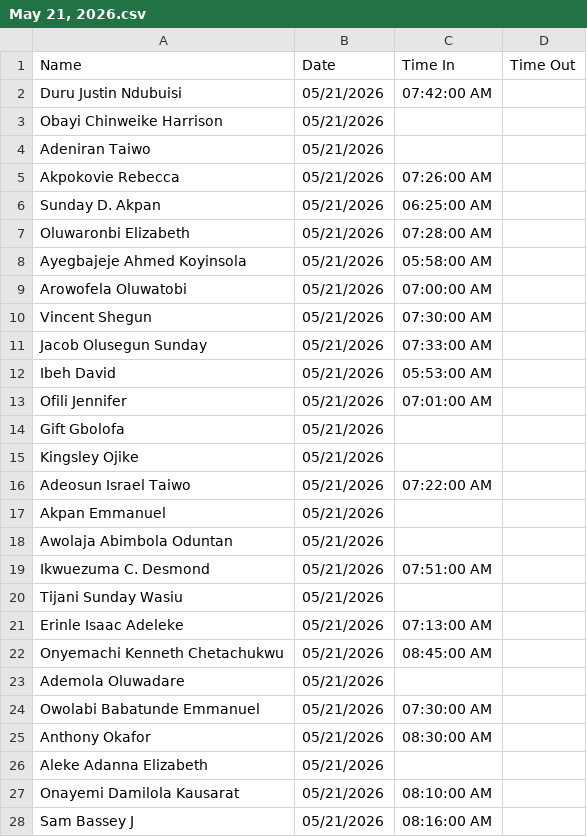
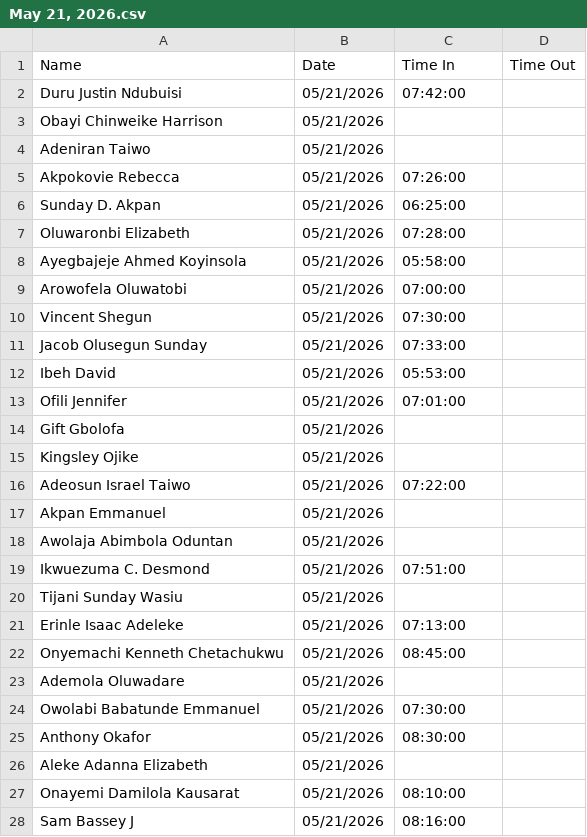
Before and after one commit to Greatcard11/Attendance, a CSV file: daily-attendance/May 21, 2026.csv, drawn as a sheet; only a part is shown; the diff covers the shown part only.

Commit message:
Update May 21, 2026.csv

```diff
--- a/daily-attendance/May 21, 2026.csv
+++ b/daily-attendance/May 21, 2026.csv
@@ -1,28 +1,28 @@
 Name,Date,Time In,Time Out
-Duru Justin Ndubuisi,05/21/2026,07:42:00 AM,
+Duru Justin Ndubuisi,05/21/2026,07:42:00,
 Obayi Chinweike Harrison,05/21/2026,,
 Adeniran Taiwo,05/21/2026,,
-Akpokovie Rebecca,05/21/2026,07:26:00 AM,
-Sunday D. Akpan,05/21/2026,06:25:00 AM,
-Oluwaronbi Elizabeth,05/21/2026,07:28:00 AM,
-Ayegbajeje Ahmed Koyinsola,05/21/2026,05:58:00 AM,
-Arowofela Oluwatobi,05/21/2026,07:00:00 AM,
-Vincent Shegun,05/21/2026,07:30:00 AM,
-Jacob Olusegun Sunday,05/21/2026,07:33:00 AM,
-Ibeh David,05/21/2026,05:53:00 AM,
-Ofili Jennifer,05/21/2026,07:01:00 AM,
+Akpokovie Rebecca,05/21/2026,07:26:00,
+Sunday D. Akpan,05/21/2026,06:25:00,
+Oluwaronbi Elizabeth,05/21/2026,07:28:00,
+Ayegbajeje Ahmed Koyinsola,05/21/2026,05:58:00,
+Arowofela Oluwatobi,05/21/2026,07:00:00,
+Vincent Shegun,05/21/2026,07:30:00,
+Jacob Olusegun Sunday,05/21/2026,07:33:00,
+Ibeh David,05/21/2026,05:53:00,
+Ofili Jennifer,05/21/2026,07:01:00,
 Gift Gbolofa,05/21/2026,,
 Kingsley Ojike,05/21/2026,,
-Adeosun Israel Taiwo,05/21/2026,07:22:00 AM,
+Adeosun Israel Taiwo,05/21/2026,07:22:00,
 Akpan Emmanuel,05/21/2026,,
 Awolaja Abimbola Oduntan,05/21/2026,,
-Ikwuezuma C. Desmond,05/21/2026,07:51:00 AM,
+Ikwuezuma C. Desmond,05/21/2026,07:51:00,
 Tijani Sunday Wasiu,05/21/2026,,
-Erinle Isaac Adeleke,05/21/2026,07:13:00 AM,
-Onyemachi Kenneth Chetachukwu,05/21/2026,08:45:00 AM,
+Erinle Isaac Adeleke,05/21/2026,07:13:00,
+Onyemachi Kenneth Chetachukwu,05/21/2026,08:45:00,
 Ademola Oluwadare,05/21/2026,,
-Owolabi Babatunde Emmanuel,05/21/2026,07:30:00 AM,
-Anthony Okafor,05/21/2026,08:30:00 AM,
+Owolabi Babatunde Emmanuel,05/21/2026,07:30:00,
+Anthony Okafor,05/21/2026,08:30:00,
 Aleke Adanna Elizabeth,05/21/2026,,
-Onayemi Damilola Kausarat,05/21/2026,08:10:00 AM,
-Sam Bassey J,05/21/2026,08:16:00 AM,
+Onayemi Damilola Kausarat,05/21/2026,08:10:00,
+Sam Bassey J,05/21/2026,08:16:00,
```
Also changed, not shown: 36 edited cells elsewhere in this file.
